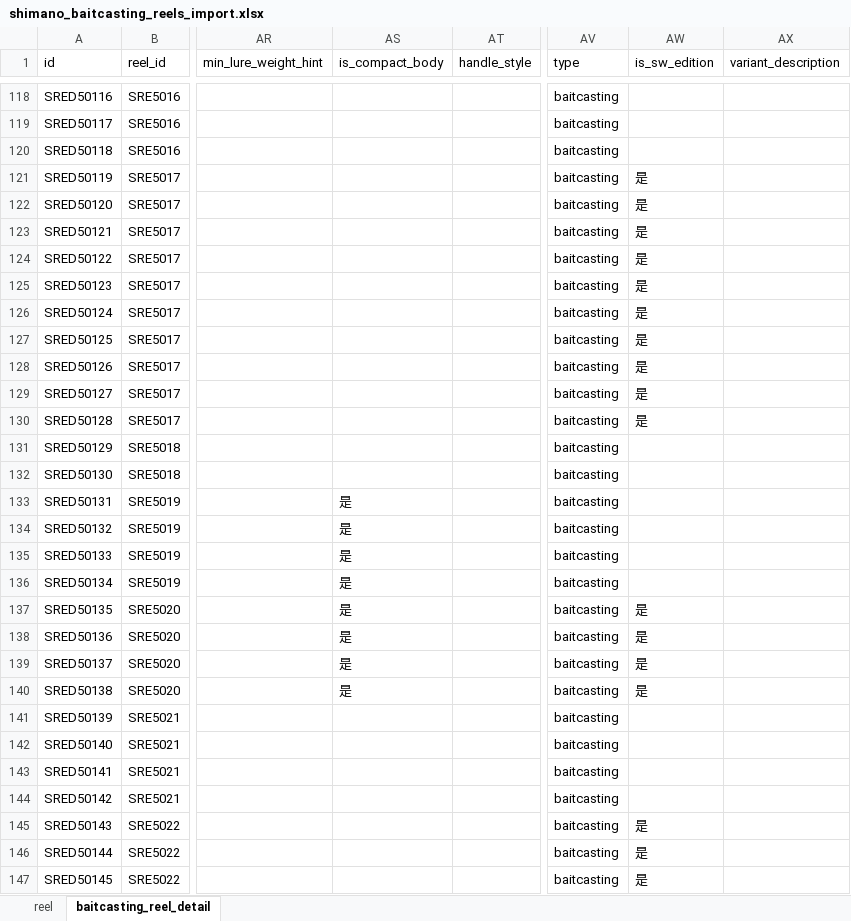
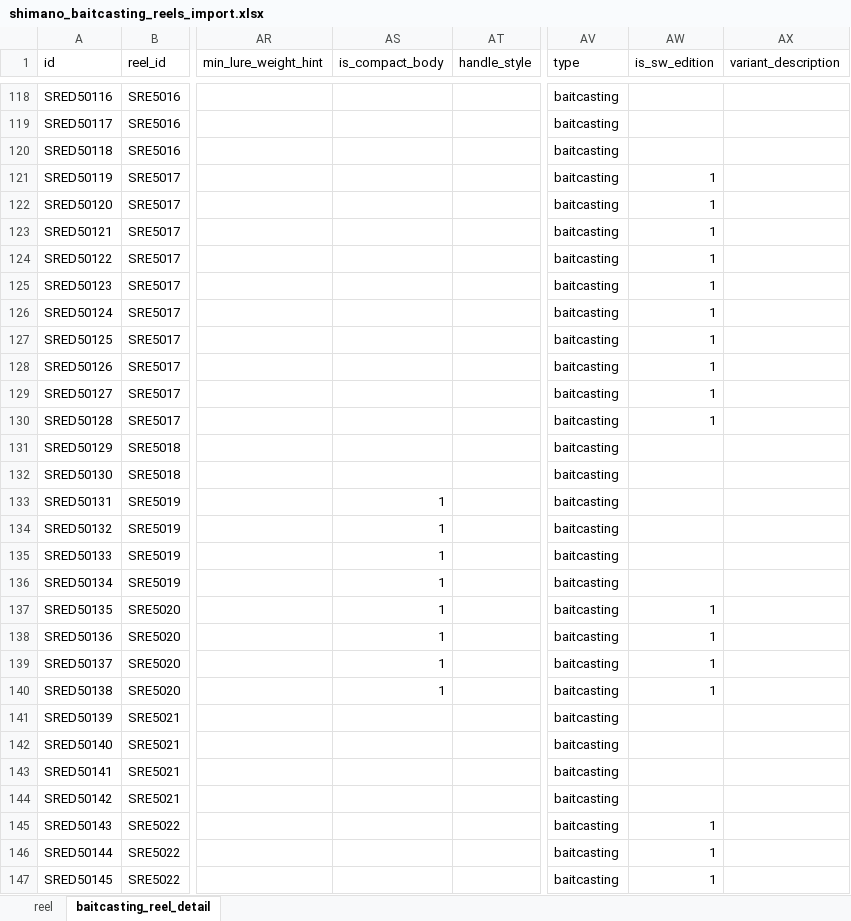
Before and after one commit to Dmaozhua/GearSage, an Excel workbook: GearSage-client/pkgGear/data_raw/shimano_baitcasting_reels_import.xlsx, sheet baitcasting_reel_detail, drawn as a sheet; only a part is shown, gaps mark what is left out; values as stored, in another font and other column widths than the file's, no borders; the diff covers the shown part only; the diff names each change by its address in the sheet, - before the commit and + after, or states it on an @@ line.

```diff
--- a/GearSage-client/pkgGear/data_raw/shimano_baitcasting_reels_import.xlsx (sheet baitcasting_reel_detail)
+++ b/GearSage-client/pkgGear/data_raw/shimano_baitcasting_reels_import.xlsx (sheet baitcasting_reel_detail)
-AW121:AW130 (is_sw_edition): 是
+AW121:AW130 (is_sw_edition): 1
-AS133:AS140 (is_compact_body): 是
+AS133:AS140 (is_compact_body): 1
-AW137:AW140 (is_sw_edition): 是
+AW137:AW140 (is_sw_edition): 1
-AW145:AW147 (is_sw_edition): 是
+AW145:AW147 (is_sw_edition): 1
```
Also changed, not shown: 171 edited cells elsewhere in this sheet, 2 other files.
